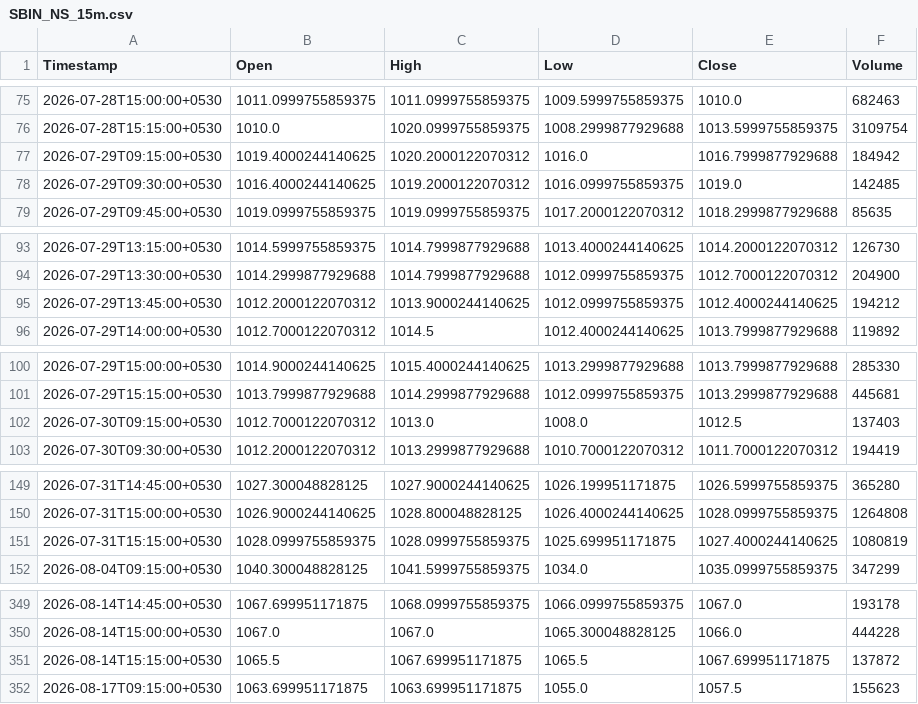
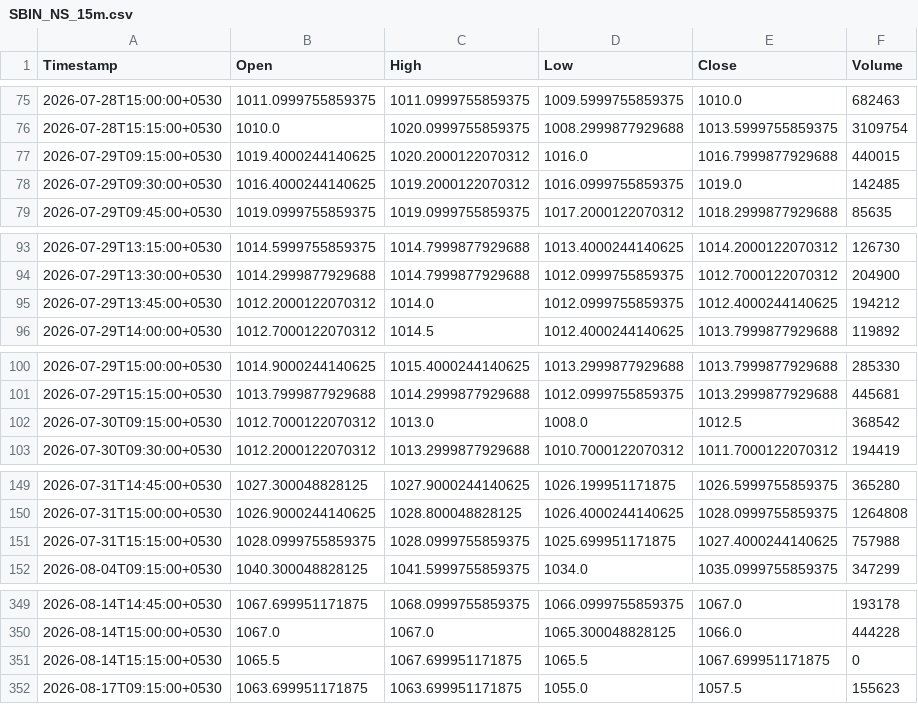
Before and after one commit to Manohar-zap/Research, a CSV file: paper-trader/state/market_data_cache/SBIN_NS_15m.csv, drawn as a sheet; only a part is shown, gaps mark what is left out; the diff covers the shown part only.

```diff
--- a/paper-trader/state/market_data_cache/SBIN_NS_15m.csv
+++ b/paper-trader/state/market_data_cache/SBIN_NS_15m.csv
@@ -76,3 +76,3 @@ Timestamp,Open,High,Low,Close,Volume
 2026-07-28T15:15:00+0530,1010.0,1020.0999755859375,1008.2999877929688,1013.5999755859375,3109754
-2026-07-29T09:15:00+0530,1019.4000244140625,1020.2000122070312,1016.0,1016.7999877929688,184942
+2026-07-29T09:15:00+0530,1019.4000244140625,1020.2000122070312,1016.0,1016.7999877929688,440015
 2026-07-29T09:30:00+0530,1016.4000244140625,1019.2000122070312,1016.0999755859375,1019.0,142485
@@ -94,3 +94,3 @@ Timestamp,Open,High,Low,Close,Volume
 2026-07-29T13:30:00+0530,1014.2999877929688,1014.7999877929688,1012.0999755859375,1012.7000122070312,204900
-2026-07-29T13:45:00+0530,1012.2000122070312,1013.9000244140625,1012.0999755859375,1012.4000244140625,194212
+2026-07-29T13:45:00+0530,1012.2000122070312,1014.0,1012.0999755859375,1012.4000244140625,194212
 2026-07-29T14:00:00+0530,1012.7000122070312,1014.5,1012.4000244140625,1013.7999877929688,119892
@@ -101,3 +101,3 @@ Timestamp,Open,High,Low,Close,Volume
 2026-07-29T15:15:00+0530,1013.7999877929688,1014.2999877929688,1012.0999755859375,1013.2999877929688,445681
-2026-07-30T09:15:00+0530,1012.7000122070312,1013.0,1008.0,1012.5,137403
+2026-07-30T09:15:00+0530,1012.7000122070312,1013.0,1008.0,1012.5,368542
 2026-07-30T09:30:00+0530,1012.2000122070312,1013.2999877929688,1010.7000122070312,1011.7000122070312,194419
@@ -150,3 +150,3 @@ Timestamp,Open,High,Low,Close,Volume
 2026-07-31T15:00:00+0530,1026.9000244140625,1028.800048828125,1026.4000244140625,1028.0999755859375,1264808
-2026-07-31T15:15:00+0530,1028.0999755859375,1028.0999755859375,1025.699951171875,1027.4000244140625,1080819
+2026-07-31T15:15:00+0530,1028.0999755859375,1028.0999755859375,1025.699951171875,1027.4000244140625,757988
 2026-08-04T09:15:00+0530,1040.300048828125,1041.5999755859375,1034.0,1035.0999755859375,347299
@@ -350,3 +350,3 @@ Timestamp,Open,High,Low,Close,Volume
 2026-08-14T15:00:00+0530,1067.0,1067.0,1065.300048828125,1066.0,444228
-2026-08-14T15:15:00+0530,1065.5,1067.699951171875,1065.5,1067.699951171875,137872
+2026-08-14T15:15:00+0530,1065.5,1067.699951171875,1065.5,1067.699951171875,0
 2026-08-17T09:15:00+0530,1063.699951171875,1063.699951171875,1055.0,1057.5,155623
```
Also changed, not shown: 31 edited cells elsewhere in this file, paper-trader/state/market_data_cache/SBIN_NS_5m.csv, paper-trader/state/market_data_cache/TCS_NS_15m.csv, 15 other files.
